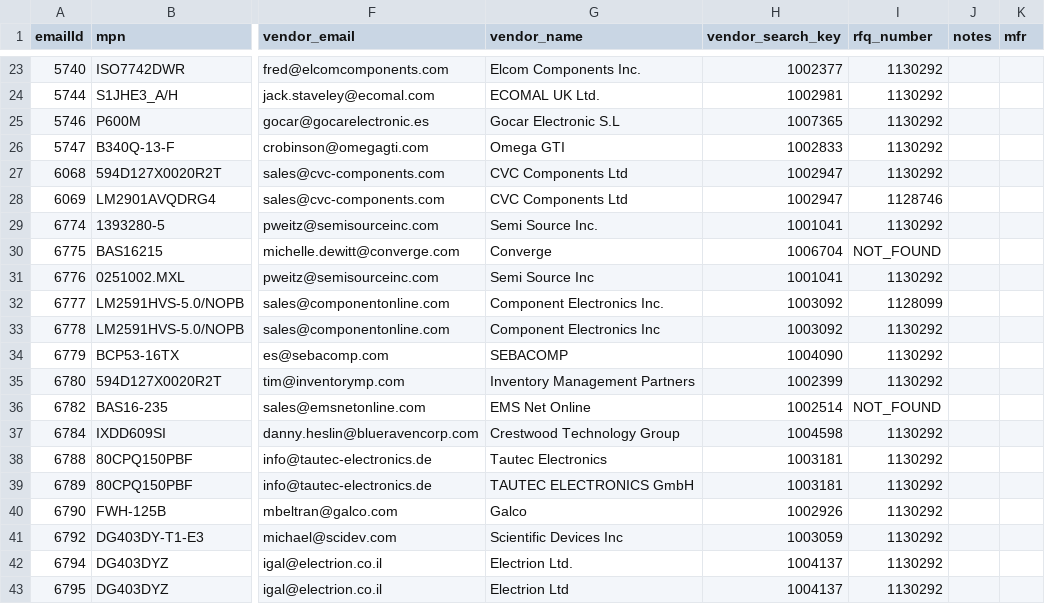
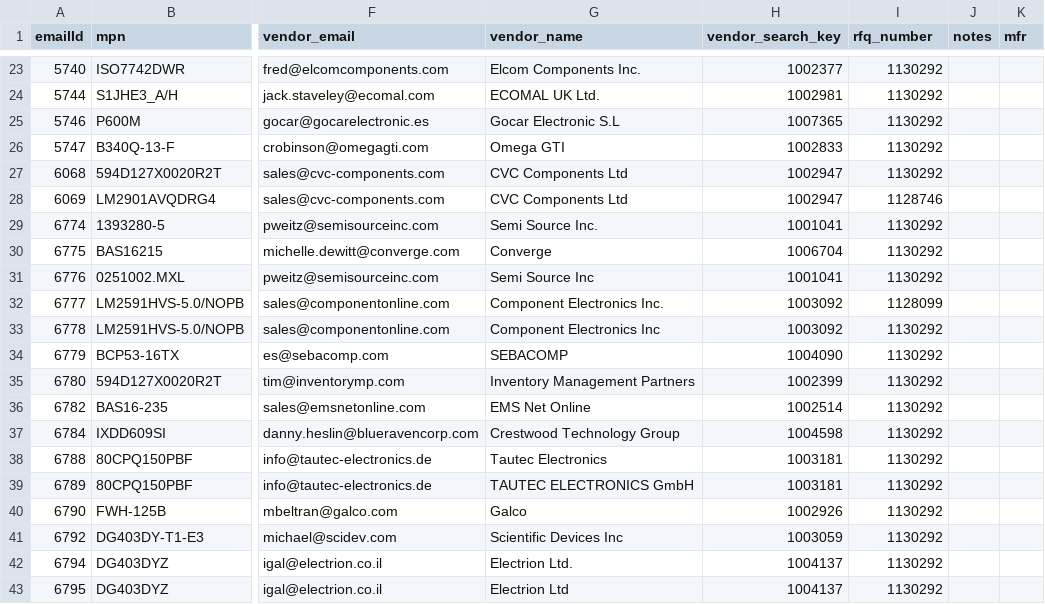
Before and after one commit to AstuteGroup/astute-workinstructions, a CSV file: rfq_sourcing/vq_loading/vq-upload-ready-tracking.csv, drawn as a sheet; only a part is shown, gaps mark what is left out; the diff names each change by its address in the sheet, - before the commit and + after, or states it on an @@ line.

```diff
--- a/rfq_sourcing/vq_loading/vq-upload-ready-tracking.csv
+++ b/rfq_sourcing/vq_loading/vq-upload-ready-tracking.csv
-I30 (rfq_number): NOT_FOUND
+I30 (rfq_number): 1130292
-I36 (rfq_number): NOT_FOUND
+I36 (rfq_number): 1130292
```
Also changed, not shown: rfq_sourcing/vq_loading/vq-upload-ready.csv, 1 other file.
